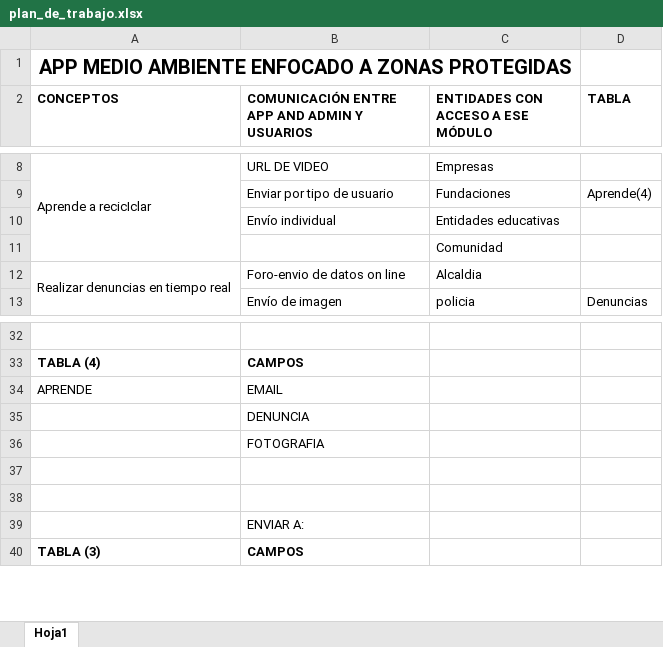
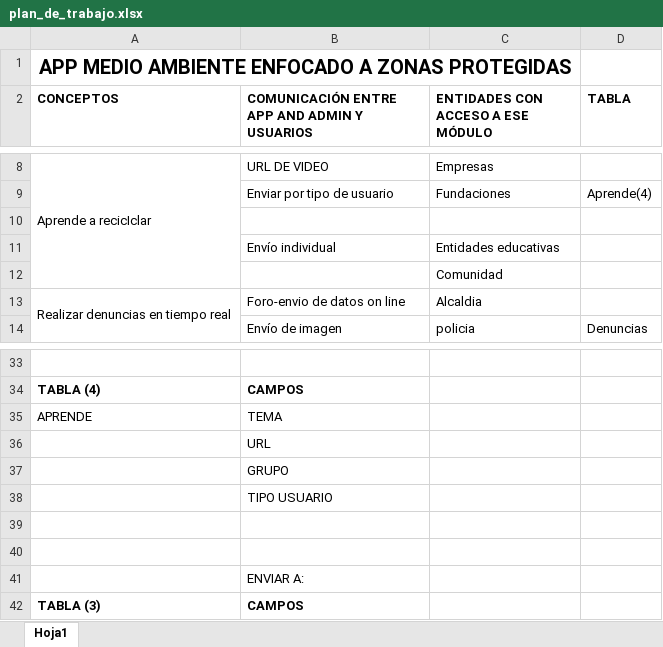
Before and after one commit to TalentoBogotaGrupo163/grupo6, an Excel workbook: plan_de_trabajo.xlsx, sheet Hoja1, drawn as a sheet; only a part is shown, gaps mark what is left out; values as stored, in another font and other column widths than the file's, no borders; addresses are those after the commit; the diff names each change by its address in the sheet, - before the commit and + after, or states it on an @@ line.

Commit message:
Plan de Trabajo en Excel

```diff
--- a/plan_de_trabajo.xlsx (sheet Hoja1)
+++ b/plan_de_trabajo.xlsx (sheet Hoja1)
+row 10: (empty)
-B35: EMAIL
+B35: TEMA
-B36: DENUNCIA
+B36: URL
-B37: FOTOGRAFIA
+B37: GRUPO
+row 38:  | TIPO USUARIO
```
